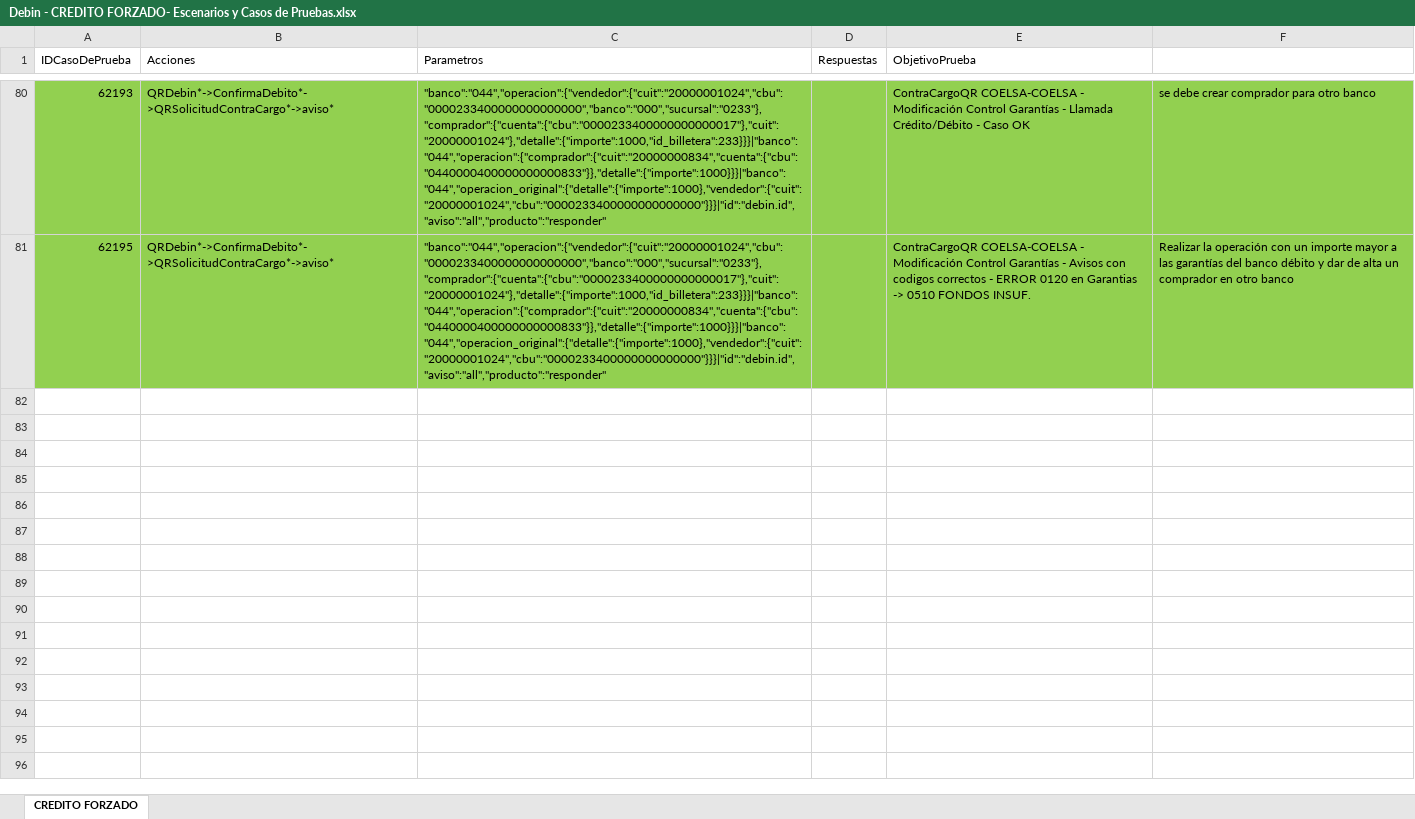
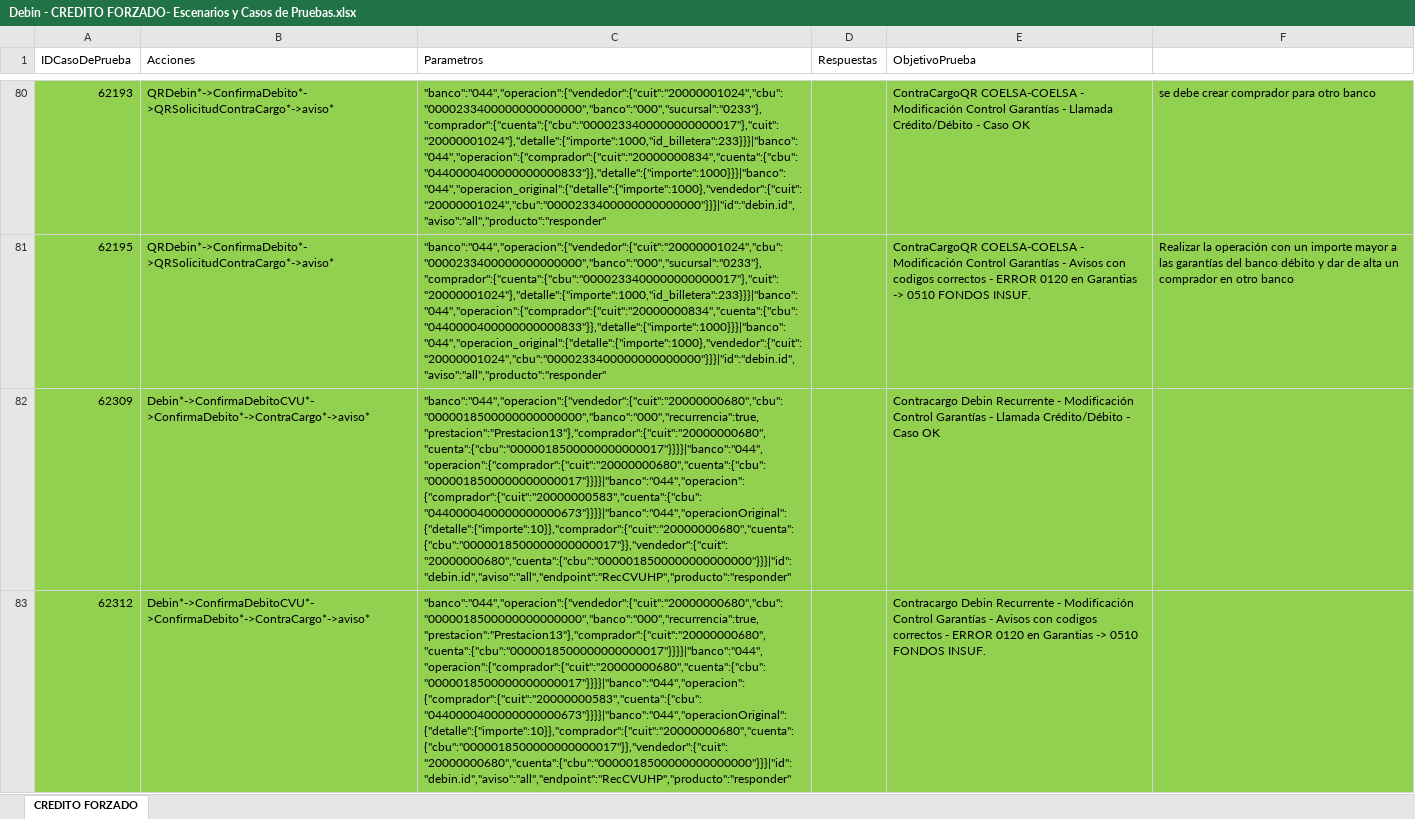
Before and after one commit to lucasacostabosch/Inazuma-Debin, an Excel workbook: Ambiente/Debin - CREDITO FORZADO- Escenarios y Casos de Pruebas.xlsx, sheet CREDITO FORZADO, drawn as a sheet; only a part is shown, gaps mark what is left out; values as stored, in another font and other column widths than the file's, no borders; the diff names each change by its address in the sheet, - before the commit and + after, or states it on an @@ line.

```diff
--- a/Ambiente/Debin - CREDITO FORZADO- Escenarios y Casos de Pruebas.xlsx (sheet CREDITO FORZADO)
+++ b/Ambiente/Debin - CREDITO FORZADO- Escenarios y Casos de Pruebas.xlsx (sheet CREDITO FORZADO)
+row 82: 62309 | Debin*->ConfirmaDebitoCVU*->ConfirmaDebito*->ContraCargo*->aviso* | "banco":"044","operacion":{"vendedor":{"cuit":"20000000680","cbu":"0000018500000000000000","banco":"000","recurrencia":true,"prestacion":"Prestacion13"},"comprador":{"cuit":"20000000680","cuenta":{"cbu":"0000018500000000000017"}}}}|"banco":"044","operacion":{"comprador":{"cuit":"20000000680","cuenta":{"cbu":"0000018500000000000017"}}}}|"banco":"044","operacion":{"comprador":{"cuit":"20000000583","cuenta":{"cbu":"0440000400000000000673"}}}}|"banco":"044","operacionOriginal":{"detalle":{"importe":10}},"comprador":{"cuit":"20000000680","cuenta":{"cbu":"0000018500000000000017"}},"vendedor":{"cuit":"20000000680","cuenta":{"cbu":"0000018500000000000000"}}}|"id":"debin.id","aviso":"all","endpoint":"RecCVUHP","producto":"responder" |  | Contracargo Debin Recurrente - Modificación Control Garantías - Llamada Crédito/Débito - Caso OK
+row 83: 62312 | Debin*->ConfirmaDebitoCVU*->ConfirmaDebito*->ContraCargo*->aviso* | "banco":"044","operacion":{"vendedor":{"cuit":"20000000680","cbu":"0000018500000000000000","banco":"000","recurrencia":true,"prestacion":"Prestacion13"},"comprador":{"cuit":"20000000680","cuenta":{"cbu":"0000018500000000000017"}}}}|"banco":"044","operacion":{"comprador":{"cuit":"20000000680","cuenta":{"cbu":"0000018500000000000017"}}}}|"banco":"044","operacion":{"comprador":{"cuit":"20000000583","cuenta":{"cbu":"0440000400000000000673"}}}}|"banco":"044","operacionOriginal":{"detalle":{"importe":10}},"comprador":{"cuit":"20000000680","cuenta":{"cbu":"0000018500000000000017"}},"vendedor":{"cuit":"20000000680","cuenta":{"cbu":"0000018500000000000000"}}}|"id":"debin.id","aviso":"all","endpoint":"RecCVUHP","producto":"responder" |  | Contracargo Debin Recurrente - Modificación Control Garantías - Avisos con codigos correctos - ERROR 0120 en Garantias -> 0510 FONDOS INSUF.
```
Also changed, not shown: Ambiente/Debin - Escenarios y Casos de Pruebas.xlsx, Ambiente/Debin - QR - Escenarios y Casos de Pruebas.xlsx, 4 other files.
